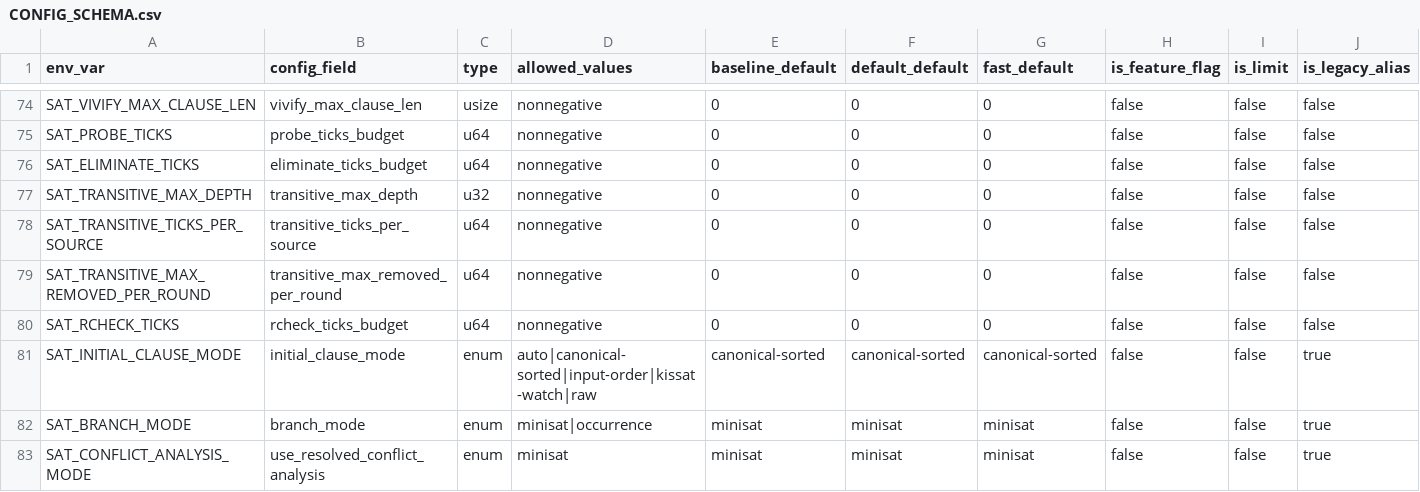
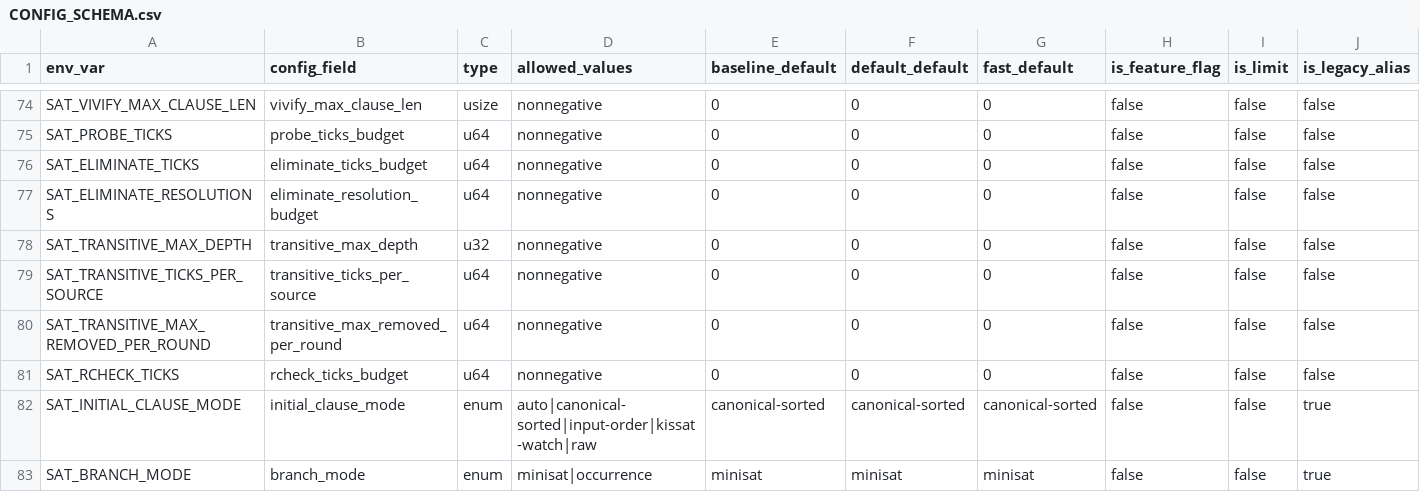
Before and after one commit to bjlkeng/SAT-playground, a CSV file: solver/11-kissat-port/CONFIG_SCHEMA.csv, drawn as a sheet; only a part is shown, gaps mark what is left out; the shorter side is filled out with more unchanged rows; rows hold the shown columns only; the diff names each change by its address in the sheet, - before the commit and + after, or states it on an @@ line.

Commit message:
Add preprocessing budget controls

```diff
--- a/solver/11-kissat-port/CONFIG_SCHEMA.csv
+++ b/solver/11-kissat-port/CONFIG_SCHEMA.csv
+row 77: SAT_ELIMINATE_RESOLUTIONS | eliminate_resolution_budget | u64 | nonnegative | 0 | 0 | 0 | false | false | false
```
Also changed, not shown: 8 other files.
